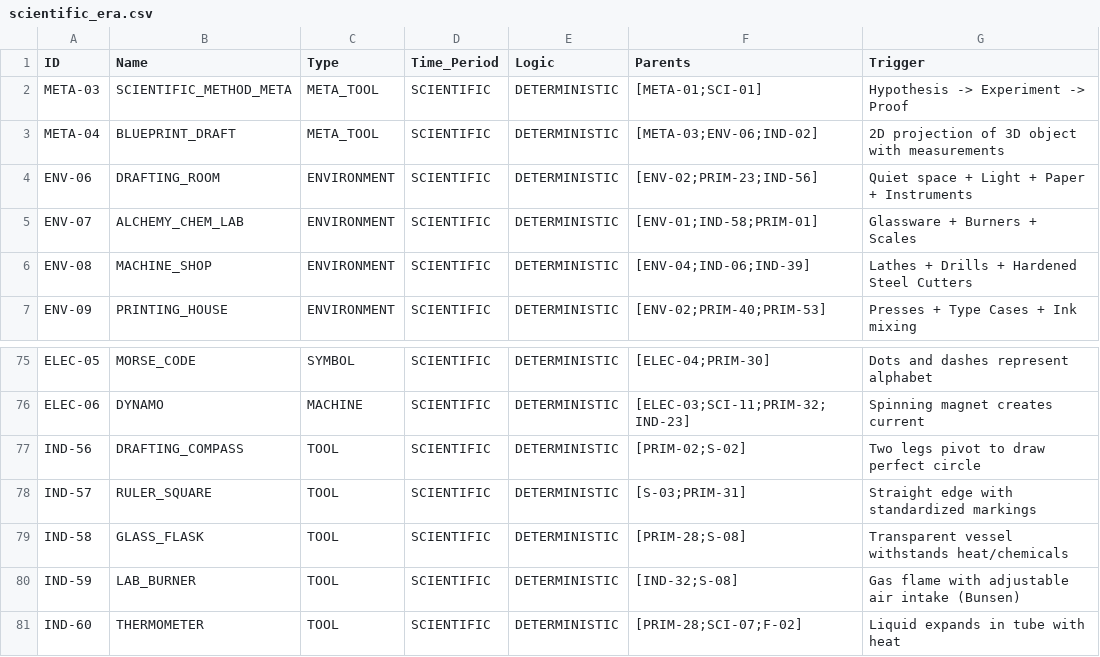
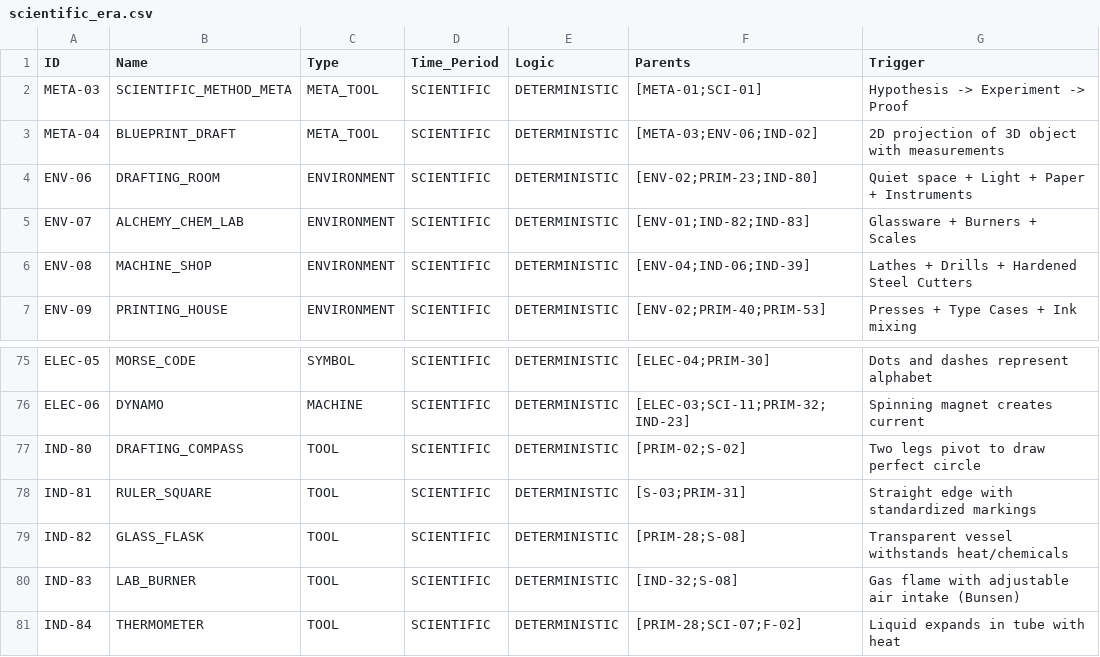
Before and after one commit to Anton-art/malachite-substrate, a CSV file: data/01_crystallized/scientific_era.csv, drawn as a sheet; only a part is shown, gaps mark what is left out; the diff names each change by its address in the sheet, - before the commit and + after, or states it on an @@ line.

Commit message:
Fix: Resolved ID collision (Renumbered scientific tools to IND-80+)

```diff
--- a/data/01_crystallized/scientific_era.csv
+++ b/data/01_crystallized/scientific_era.csv
-F4 (Parents): [ENV-02;PRIM-23;IND-56]
+F4 (Parents): [ENV-02;PRIM-23;IND-80]
-F5 (Parents): [ENV-01;IND-58;PRIM-01]
+F5 (Parents): [ENV-01;IND-82;IND-83]
-A77 (ID): IND-56
+A77 (ID): IND-80
-A78 (ID): IND-57
+A78 (ID): IND-81
-A79 (ID): IND-58
+A79 (ID): IND-82
-A80 (ID): IND-59
+A80 (ID): IND-83
-A81 (ID): IND-60
+A81 (ID): IND-84
```
